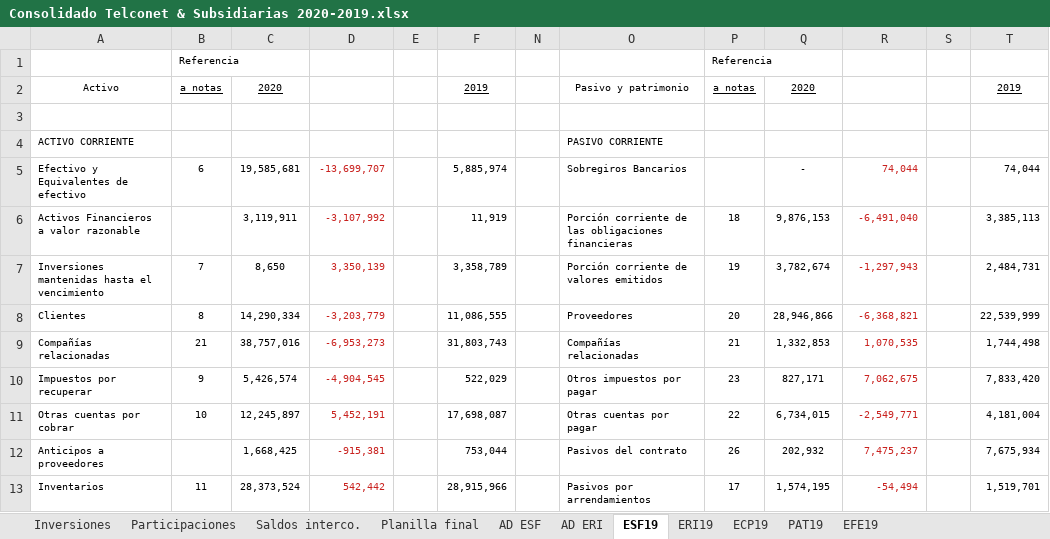
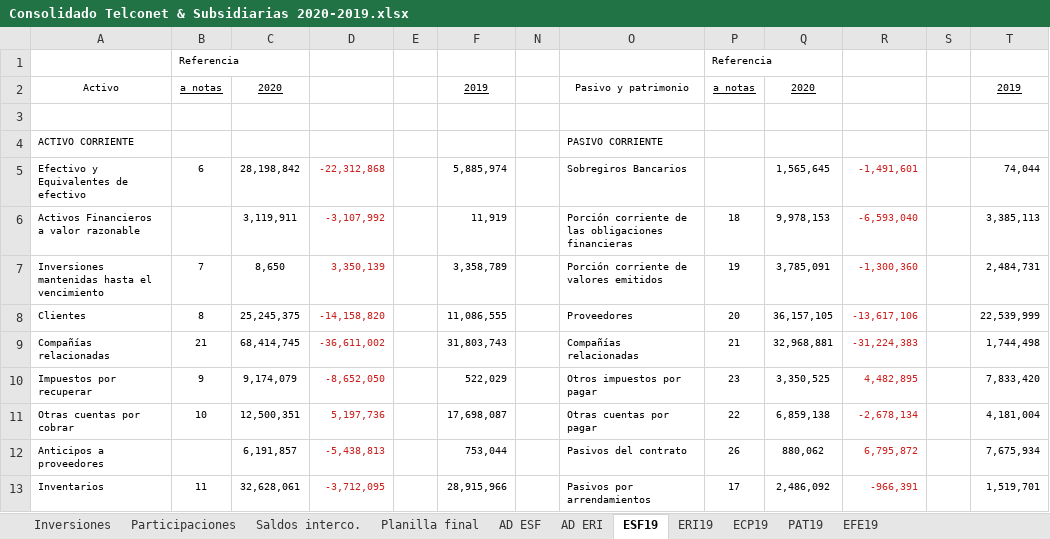
Before and after one commit to cesarleon911/consolidados, an Excel workbook: Consolidado Telconet & Subsidiarias 2020-2019.xlsx, sheet ESF19, drawn as a sheet; only a part is shown; values as stored, in another font and other column widths than the file's, no borders; the diff covers the shown part only; the diff names each change by its address in the sheet, - before the commit and + after, or states it on an @@ line.

```diff
--- a/Consolidado Telconet & Subsidiarias 2020-2019.xlsx (sheet ESF19)
+++ b/Consolidado Telconet & Subsidiarias 2020-2019.xlsx (sheet ESF19)
-C5: 19,585,681
+C5: 28,198,842
-D5: -13,699,707
+D5: -22,312,868
-Q5: -
+Q5: 1,565,645
-R5: 74,044
+R5: -1,491,601
-Q6: 9,876,153
+Q6: 9,978,153
-R6: -6,491,040
+R6: -6,593,040
-Q7: 3,782,674
+Q7: 3,785,091
-R7: -1,297,943
+R7: -1,300,360
-C8: 14,290,334
+C8: 25,245,375
-D8: -3,203,779
+D8: -14,158,820
-Q8: 28,946,866
+Q8: 36,157,105
-R8: -6,368,821
+R8: -13,617,106
-C9: 38,757,016
+C9: 68,414,745
-D9: -6,953,273
+D9: -36,611,002
-Q9: 1,332,853
+Q9: 32,968,881
-R9: 1,070,535
+R9: -31,224,383
-C10: 5,426,574
+C10: 9,174,079
-D10: -4,904,545
+D10: -8,652,050
-Q10: 827,171
+Q10: 3,350,525
-R10: 7,062,675
+R10: 4,482,895
-C11: 12,245,897
+C11: 12,500,351
-D11: 5,452,191
+D11: 5,197,736
-Q11: 6,734,015
+Q11: 6,859,138
-R11: -2,549,771
+R11: -2,678,134
-C12: 1,668,425
+C12: 6,191,857
-D12: -915,381
+D12: -5,438,813
-Q12: 202,932
+Q12: 880,062
-R12: 7,475,237
+R12: 6,795,872
-C13: 28,373,524
+C13: 32,628,061
-D13: 542,442
+D13: -3,712,095
-Q13: 1,574,195
+Q13: 2,486,092
-R13: -54,494
+R13: -966,391
```
Also changed, not shown: 28 edited cells elsewhere in this sheet, sheet Participaciones, sheet PAT19, sheet Planilla final, sheet AD ESF, sheet ERI19, sheet EFE19, formulas that keep their value, hidden cells, 5 other files.
